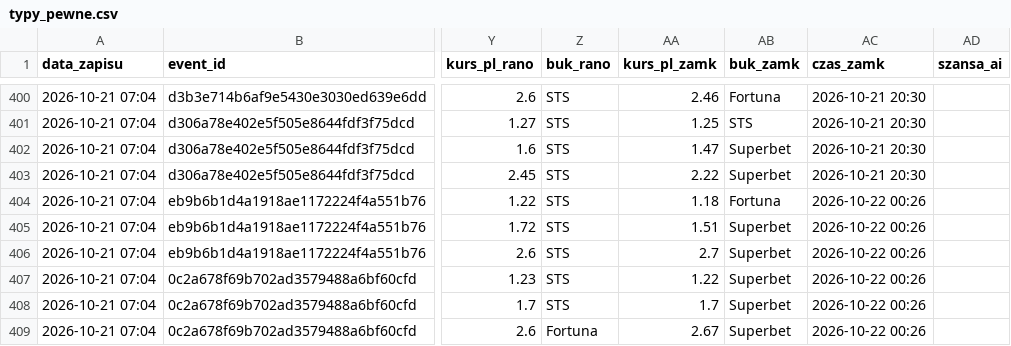
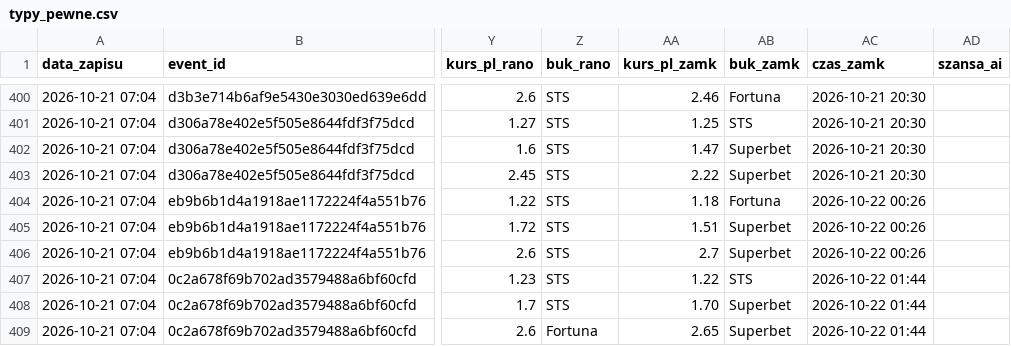
Before and after one commit to lewym90/typer, a CSV file: docs/data/typy_pewne.csv, drawn as a sheet; only a part is shown, gaps mark what is left out; the diff names each change by its address in the sheet, - before the commit and + after, or states it on an @@ line.

Commit message:
Typy 2026-10-21 23:44

```diff
--- a/docs/data/typy_pewne.csv
+++ b/docs/data/typy_pewne.csv
-AB407 (buk_zamk): Superbet
+AB407 (buk_zamk): STS
-AC407:AC409 (czas_zamk): 2026-10-22 00:26
+AC407:AC409 (czas_zamk): 2026-10-22 01:44
-AA408 (kurs_pl_zamk): 1.7
+AA408 (kurs_pl_zamk): 1.70
-AA409 (kurs_pl_zamk): 2.67
+AA409 (kurs_pl_zamk): 2.65
```
Also changed, not shown: 8 other files.
